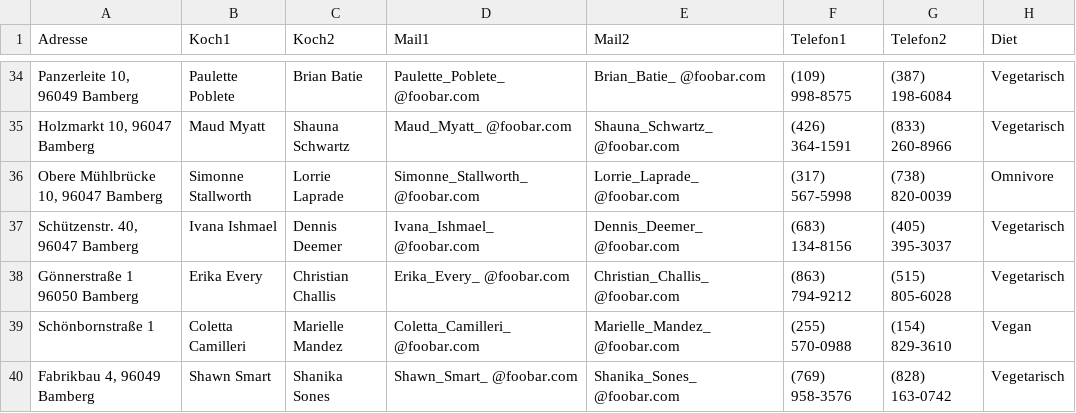
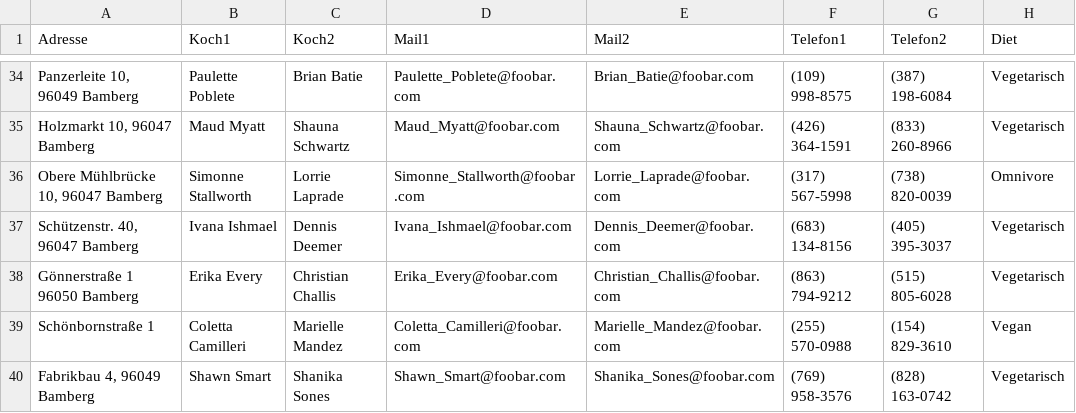
Before and after one commit to debuglevel/walkingdinner-geneticplanner, a CSV file: Teams_aufbereitet.csv, drawn as a sheet; only a part is shown, gaps mark what is left out; the diff covers the shown part only; the diff names each change by its address in the sheet, - before the commit and + after, or states it on an @@ line.

```diff
--- a/Teams_aufbereitet.csv
+++ b/Teams_aufbereitet.csv
-D34 (Mail1): Paulette_Poblete_ @foobar.com
+D34 (Mail1): Paulette_Poblete@foobar.com
-E34 (Mail2): Brian_Batie_ @foobar.com
+E34 (Mail2): Brian_Batie@foobar.com
-D35 (Mail1): Maud_Myatt_ @foobar.com
+D35 (Mail1): Maud_Myatt@foobar.com
-E35 (Mail2): Shauna_Schwartz_ @foobar.com
+E35 (Mail2): Shauna_Schwartz@foobar.com
-D36 (Mail1): Simonne_Stallworth_ @foobar.com
+D36 (Mail1): Simonne_Stallworth@foobar.com
-E36 (Mail2): Lorrie_Laprade_ @foobar.com
+E36 (Mail2): Lorrie_Laprade@foobar.com
-D37 (Mail1): Ivana_Ishmael_ @foobar.com
+D37 (Mail1): Ivana_Ishmael@foobar.com
-E37 (Mail2): Dennis_Deemer_ @foobar.com
+E37 (Mail2): Dennis_Deemer@foobar.com
-D38 (Mail1): Erika_Every_ @foobar.com
+D38 (Mail1): Erika_Every@foobar.com
-E38 (Mail2): Christian_Challis_ @foobar.com
+E38 (Mail2): Christian_Challis@foobar.com
-D39 (Mail1): Coletta_Camilleri_ @foobar.com
+D39 (Mail1): Coletta_Camilleri@foobar.com
-E39 (Mail2): Marielle_Mandez_ @foobar.com
+E39 (Mail2): Marielle_Mandez@foobar.com
-D40 (Mail1): Shawn_Smart_ @foobar.com
+D40 (Mail1): Shawn_Smart@foobar.com
-E40 (Mail2): Shanika_Sones_ @foobar.com
+E40 (Mail2): Shanika_Sones@foobar.com
```
Also changed, not shown: 64 edited cells elsewhere in this file, 5 other files.
